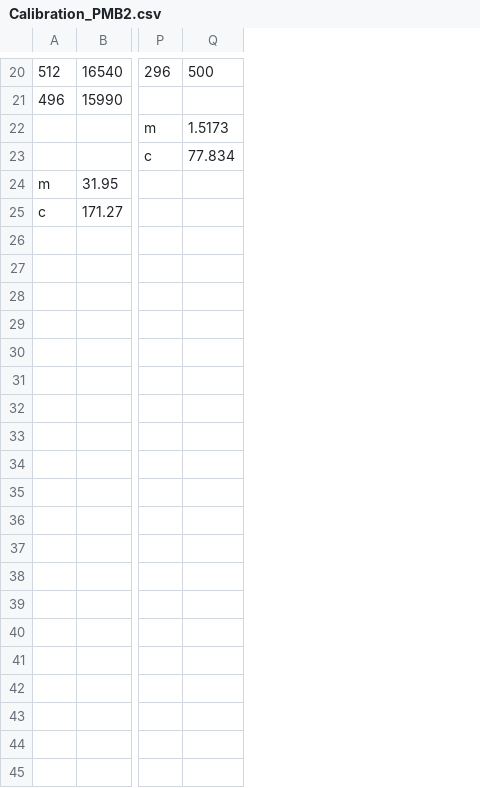
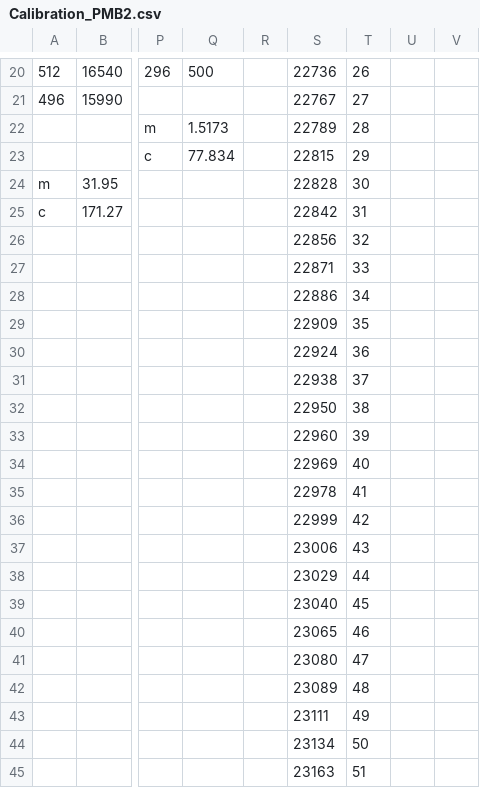
Before and after one commit to BumblebeeAS/hardware, a CSV file: PMB/firmware/calibration files/Calibration_PMB2.csv, drawn as a sheet; only a part is shown, gaps mark what is left out; rows hold the shown columns only; the diff covers the shown part only; the diff names each change by its address in the sheet, - before the commit and + after, or states it on an @@ line.

```diff
--- a/PMB/firmware/calibration files/Calibration_PMB2.csv
+++ b/PMB/firmware/calibration files/Calibration_PMB2.csv
+column R, empty
+column S, rows 20-25: 22736 | 22767 | 22789 | 22815 | 22828 | 22842
+column T, rows 20-25: 26 | 27 | 28 | 29 | 30 | 31
+column U, empty
+column V, empty
+row 26:  |  |  |  |  | 22856 | 32
+row 27:  |  |  |  |  | 22871 | 33
+row 28:  |  |  |  |  | 22886 | 34
+row 29:  |  |  |  |  | 22909 | 35
+row 30:  |  |  |  |  | 22924 | 36
+row 31:  |  |  |  |  | 22938 | 37
+row 32:  |  |  |  |  | 22950 | 38
+row 33:  |  |  |  |  | 22960 | 39
+row 34:  |  |  |  |  | 22969 | 40
+row 35:  |  |  |  |  | 22978 | 41
+row 36:  |  |  |  |  | 22999 | 42
+row 37:  |  |  |  |  | 23006 | 43
+row 38:  |  |  |  |  | 23029 | 44
+row 39:  |  |  |  |  | 23040 | 45
+row 40:  |  |  |  |  | 23065 | 46
+row 41:  |  |  |  |  | 23080 | 47
+row 42:  |  |  |  |  | 23089 | 48
+row 43:  |  |  |  |  | 23111 | 49
+row 44:  |  |  |  |  | 23134 | 50
+row 45:  |  |  |  |  | 23163 | 51
```
Also changed, not shown: 49 added rows elsewhere in this file, PMB/firmware/calibration files/Calibration_PMB3.csv, PMB/firmware/calibration files/Calibration_PMB5.csv, 5 other files.
